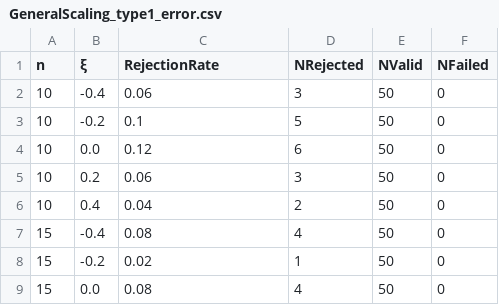
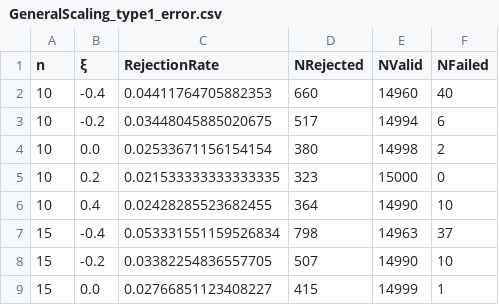
Before and after one commit to JuliaExtremes/IDFCurves.jl, a CSV file: Simulations/Simulations/simulation_results/GeneralScaling_type1_error.csv, drawn as a sheet; only a part is shown; the diff covers the shown part only.

```diff
--- a/Simulations/Simulations/simulation_results/GeneralScaling_type1_error.csv
+++ b/Simulations/Simulations/simulation_results/GeneralScaling_type1_error.csv
@@ -1,9 +1,9 @@
 n,ξ,RejectionRate,NRejected,NValid,NFailed
-10,-0.4,0.06,3,50,0
-10,-0.2,0.1,5,50,0
-10,0.0,0.12,6,50,0
-10,0.2,0.06,3,50,0
-10,0.4,0.04,2,50,0
-15,-0.4,0.08,4,50,0
-15,-0.2,0.02,1,50,0
-15,0.0,0.08,4,50,0
+10,-0.4,0.04411764705882353,660,14960,40
+10,-0.2,0.03448045885020675,517,14994,6
+10,0.0,0.02533671156154154,380,14998,2
+10,0.2,0.021533333333333335,323,15000,0
+10,0.4,0.02428285523682455,364,14990,10
+15,-0.4,0.053331551159526834,798,14963,37
+15,-0.2,0.03382254836557705,507,14990,10
+15,0.0,0.02766851123408227,415,14999,1
```
Also changed, not shown: 85 edited cells elsewhere in this file, Simulations/Simulations/simulation_results/GeneralScaling_power.csv, Simulations/Simulations/simulation_results/SimpleScaling_power.csv, 3 other files.
